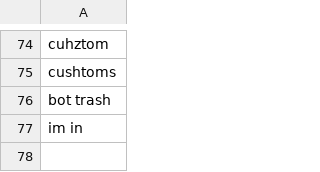
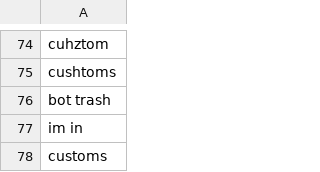
Before and after one commit to vainstar1/BE-Custom-Queue-Bot, a CSV file: phrases.csv, drawn as a sheet; only a part is shown, gaps mark what is left out; the diff names each change by its address in the sheet, - before the commit and + after, or states it on an @@ line.

Commit message:
fixed streams

```diff
--- a/phrases.csv
+++ b/phrases.csv
+row 78: customs
```
